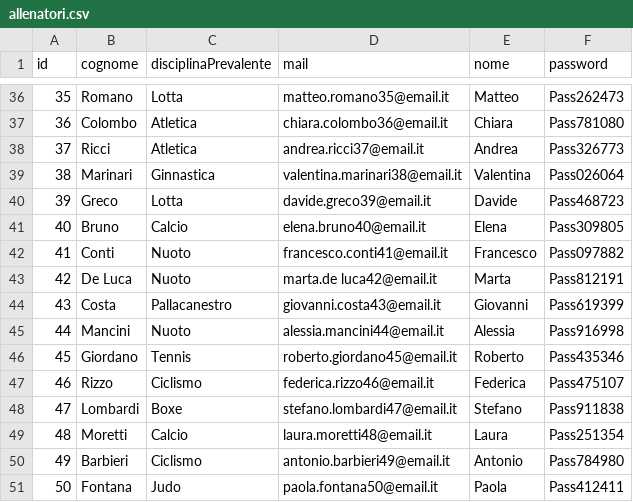
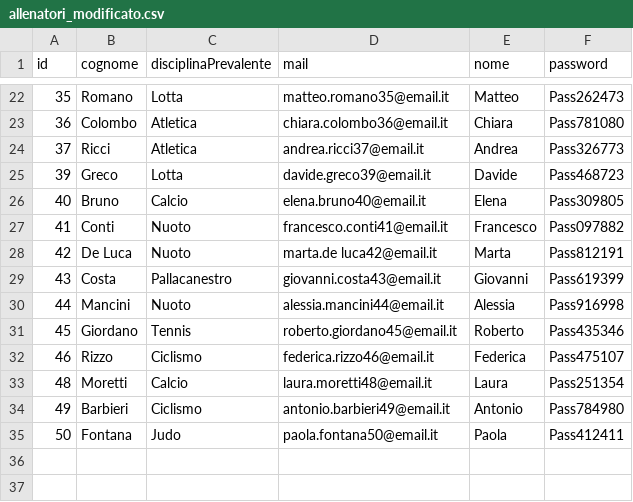
Before and after one commit to FeliceCennamo/SistemaGestioneAllenamentiGr26, a CSV file: database/csv/allenatori_modificato.csv (was database/csv/allenatori.csv), drawn as a sheet; only a part is shown, gaps mark what is left out; the diff covers the shown part only.

```diff
--- a/database/csv/allenatori.csv
+++ b/database/csv/allenatori_modificato.csv
@@ -38,3 +24,2 @@ id,cognome,disciplinaPrevalente,mail,nome,password
 37,Ricci,Atletica,andrea.ricci37@email.it,Andrea,Pass326773
-38,Marinari,Ginnastica,valentina.marinari38@email.it,Valentina,Pass026064
 39,Greco,Lotta,davide.greco39@email.it,Davide,Pass468723
@@ -47,3 +32,2 @@ id,cognome,disciplinaPrevalente,mail,nome,password
 46,Rizzo,Ciclismo,federica.rizzo46@email.it,Federica,Pass475107
-47,Lombardi,Boxe,stefano.lombardi47@email.it,Stefano,Pass911838
 48,Moretti,Calcio,laura.moretti48@email.it,Laura,Pass251354
```
Also changed, not shown: 14 removed rows elsewhere in this file, database/csv/atleta_obiettivo_modificato.csv, 19 other files.
